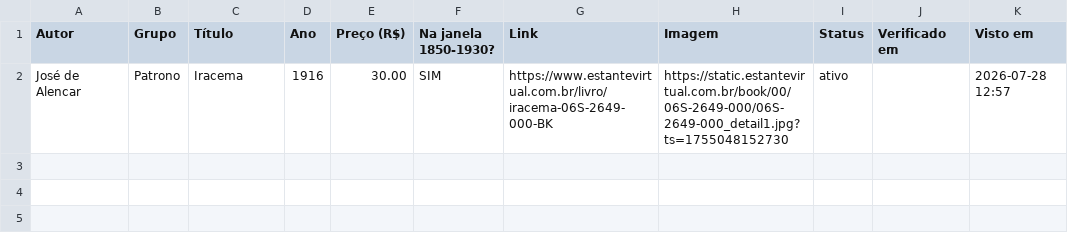
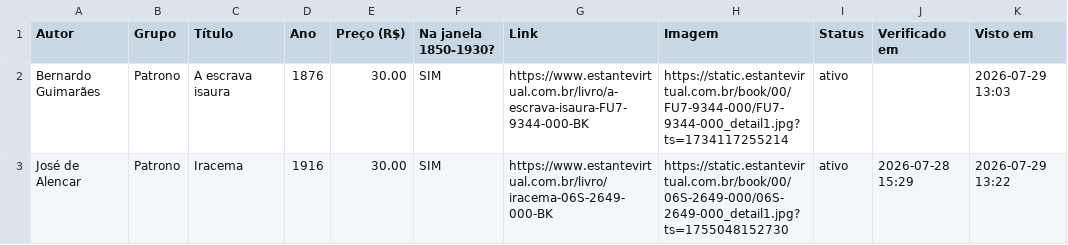
Before and after one commit to feliperibeirobittencourt/clio-radar, a CSV file: raw/estante-hoje.csv, drawn as a sheet.

```diff
--- a/raw/estante-hoje.csv
+++ b/raw/estante-hoje.csv
@@ -1,2 +1,3 @@
 Autor,Grupo,Título,Ano,Preço (R$),Na janela 1850-1930?,Link,Imagem,Status,Verificado em,Visto em
-José de Alencar,Patrono,Iracema,1916,30.00,SIM,https://www.estantevirtual.com.br/livro/iracema-06S-2649-000-BK,https://static.estantevirtual.com.br/book/00/06S-2649-000/06S-2649-000_detail1.jpg?ts=1755048152730,ativo,,2026-07-28 12:57
+Bernardo Guimarães,Patrono,A escrava isaura,1876,30.00,SIM,https://www.estantevirtual.com.br/livro/a-escrava-isaura-FU7-9344-000-BK,https://static.estantevirtual.com.br/book/00/FU7-9344-000/FU7-9344-000_detail1.jpg?ts=1734117255214,ativo,,2026-07-29 13:03
+José de Alencar,Patrono,Iracema,1916,30.00,SIM,https://www.estantevirtual.com.br/livro/iracema-06S-2649-000-BK,https://static.estantevirtual.com.br/book/00/06S-2649-000/06S-2649-000_detail1.jpg?ts=1755048152730,ativo,2026-07-28 15:29,2026-07-29 13:22
```
Also changed, not shown: raw/estante-historico.csv, 1 other file.
